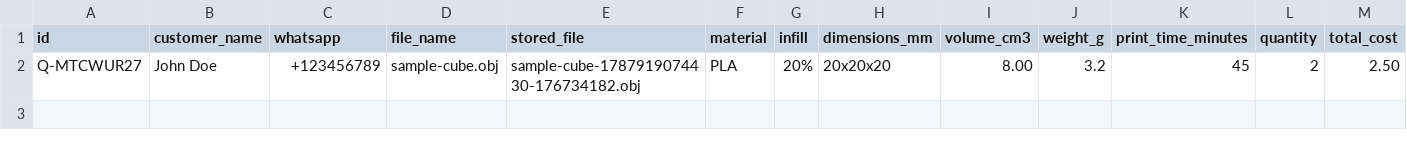
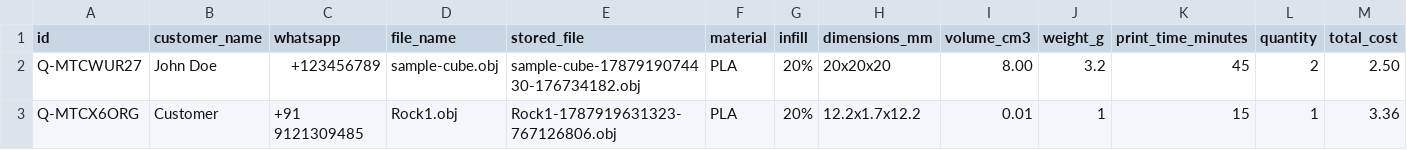
Before and after one commit to ShivankVibes/PrintPrice, a CSV file: data/quotesdb.csv, drawn as a sheet; only a part is shown; rows hold the shown columns only; the diff names each change by its address in the sheet, - before the commit and + after, or states it on an @@ line.

```diff
--- a/data/quotesdb.csv
+++ b/data/quotesdb.csv
+row 3: Q-MTCX6ORG | Customer | +91 9121309485 | Rock1.obj | Rock1-1787919631323-767126806.obj | PLA | 20% | 12.2x1.7x12.2 | 0.01 | 1 | 15 | 1 | 3.36
```
Also changed, not shown: 5 other files.
